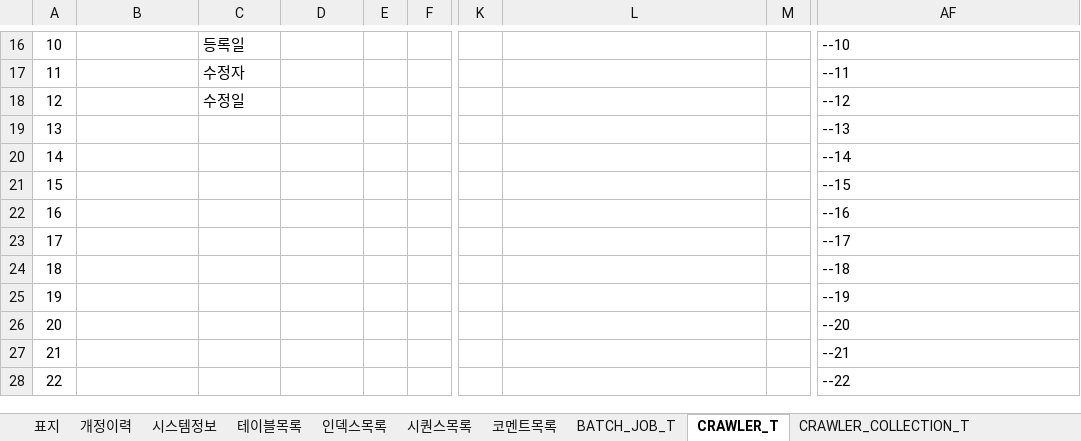
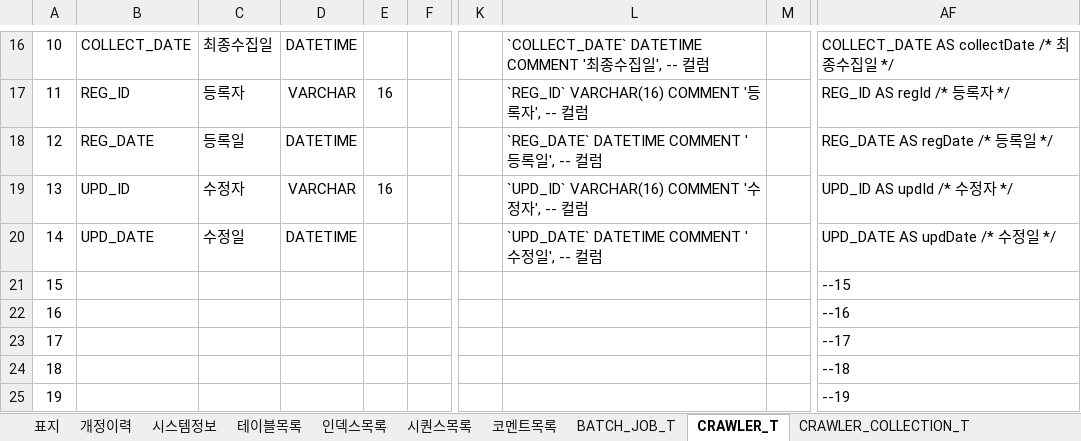
Before and after one commit to GreatMrPark/gmp, an Excel workbook: Helper/doc/GMP_HELPER_테이블정의서.xlsm, sheet CRAWLER_T, drawn as a sheet; only a part is shown, gaps mark what is left out; the shorter side is filled out with more unchanged rows; values as stored, in another font and other column widths than the file's, no borders; the diff covers the shown part only; the diff names each change by its address in the sheet, - before the commit and + after, or states it on an @@ line.

```diff
--- a/Helper/doc/GMP_HELPER_테이블정의서.xlsm (sheet CRAWLER_T)
+++ b/Helper/doc/GMP_HELPER_테이블정의서.xlsm (sheet CRAWLER_T)
-B16: (empty)
+B16: COLLECT_DATE
-C16: 등록일
+C16: 최종수집일
-D16: (empty)
+D16: DATETIME
-L16: (empty)
+L16: `COLLECT_DATE` DATETIME COMMENT '최종수집일', -- 컬럼
-AF16: --10
+AF16: COLLECT_DATE AS collectDate /* 최종수집일 */
-B17: (empty)
+B17: REG_ID
-C17: 수정자
+C17: 등록자
-D17: (empty)
+D17: VARCHAR
-E17: (empty)
+E17: 16
-L17: (empty)
+L17: `REG_ID` VARCHAR(16) COMMENT '등록자', -- 컬럼
-AF17: --11
+AF17: REG_ID AS regId /* 등록자 */
-B18: (empty)
+B18: REG_DATE
-C18: 수정일
+C18: 등록일
-D18: (empty)
+D18: DATETIME
-L18: (empty)
+L18: `REG_DATE` DATETIME COMMENT '등록일', -- 컬럼
-AF18: --12
+AF18: REG_DATE AS regDate /* 등록일 */
-B19: (empty)
+B19: UPD_ID
-C19: (empty)
+C19: 수정자
-D19: (empty)
+D19: VARCHAR
-E19: (empty)
+E19: 16
-L19: (empty)
+L19: `UPD_ID` VARCHAR(16) COMMENT '수정자', -- 컬럼
-AF19: --13
+AF19: UPD_ID AS updId /* 수정자 */
-B20: (empty)
+B20: UPD_DATE
-C20: (empty)
+C20: 수정일
-D20: (empty)
+D20: DATETIME
-L20: (empty)
+L20: `UPD_DATE` DATETIME COMMENT '수정일', -- 컬럼
-AF20: --14
+AF20: UPD_DATE AS updDate /* 수정일 */
```
Also changed, not shown: 40 edited cells elsewhere in this sheet, sheet CRAWLER_COLLECTION_T, 5 other files.
